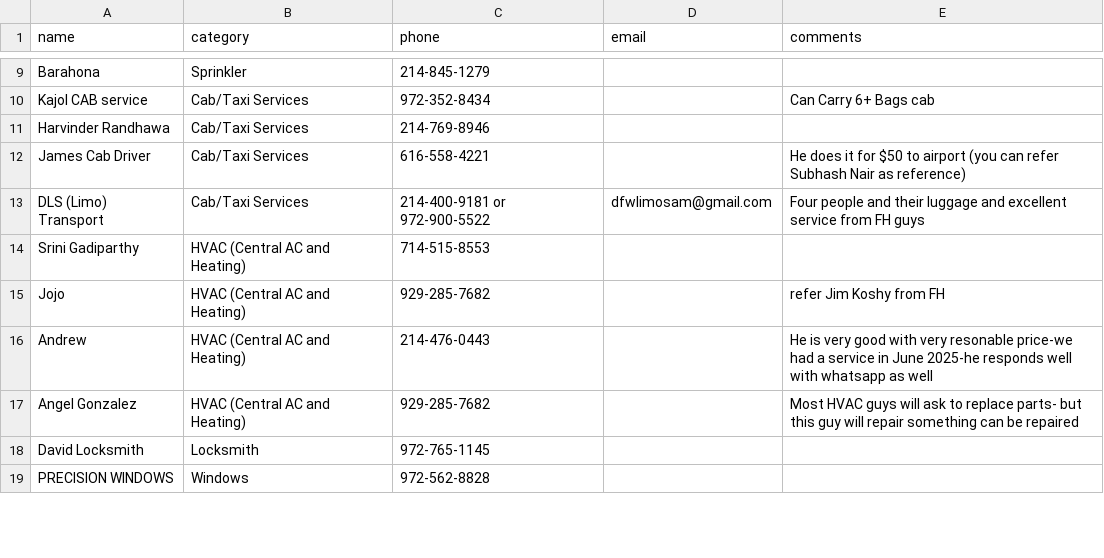
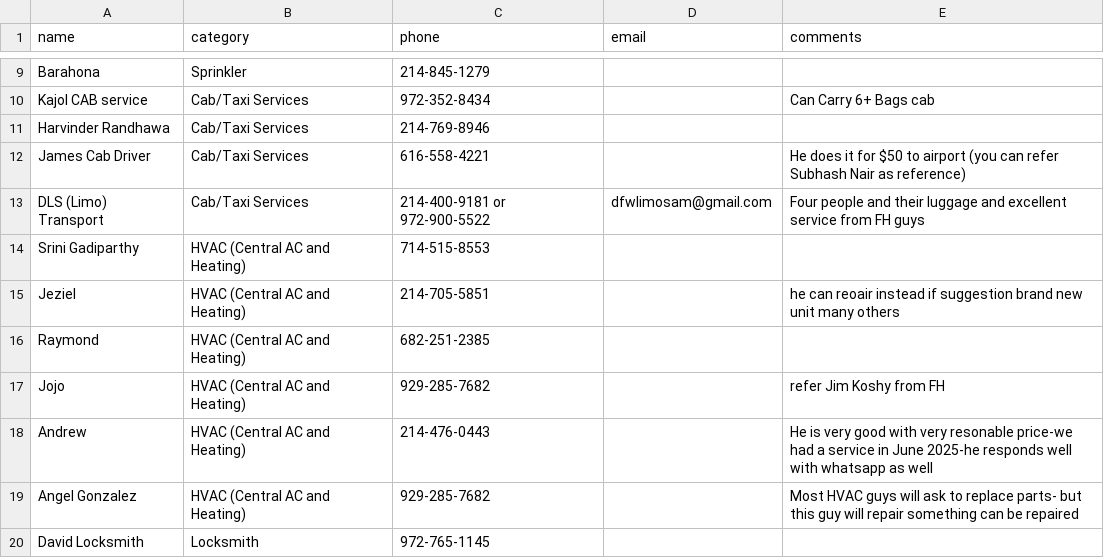
Before and after one commit to crepaka/fh-handymen, a CSV file: data.csv, drawn as a sheet; only a part is shown, gaps mark what is left out; the shorter side is filled out with more unchanged rows.

Commit message:
Update data.csv

```diff
--- a/data.csv
+++ b/data.csv
@@ -14,2 +14,4 @@ DLS (Limo) Transport,Cab/Taxi Services,214-400-9181 or 972-900-5522,dfwlimosam@g
 Srini Gadiparthy,HVAC (Central AC and Heating),714-515-8553,,
+Jeziel,HVAC (Central AC and Heating),214-705-5851,,"he can reoair instead if suggestion brand new unit many others"
+Raymond,HVAC (Central AC and Heating),682-251-2385,,
 Jojo,HVAC (Central AC and Heating),929-285-7682,,refer Jim Koshy from FH
```
